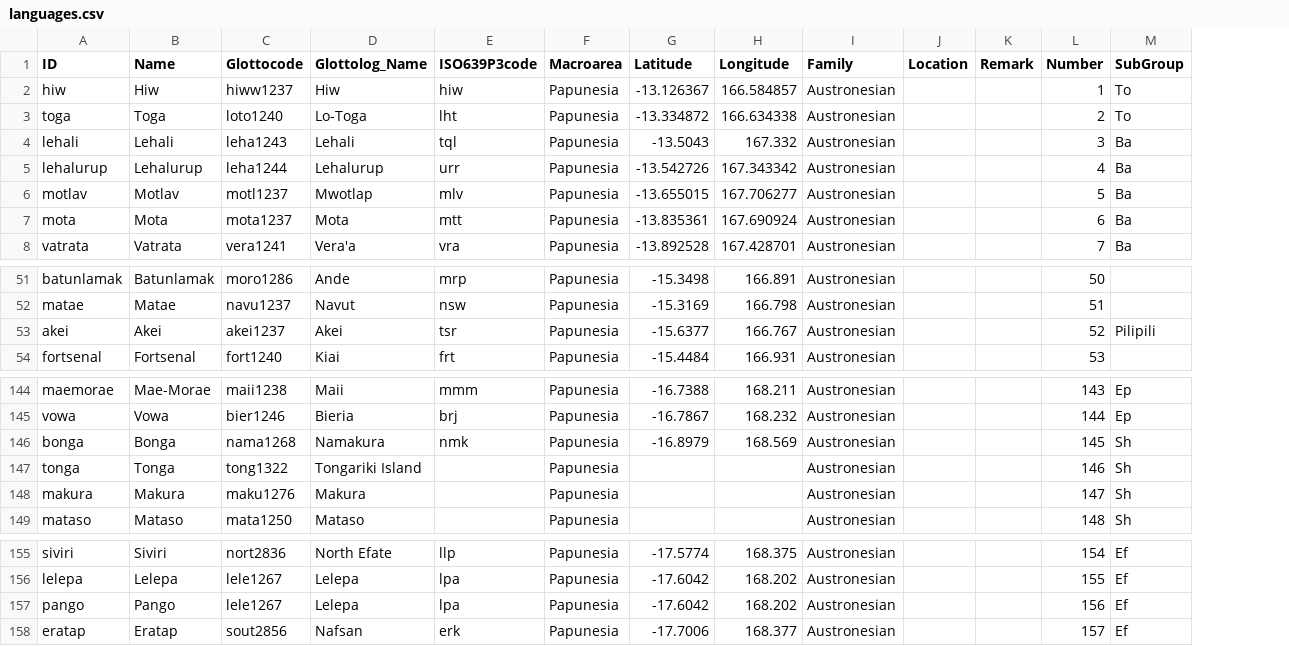
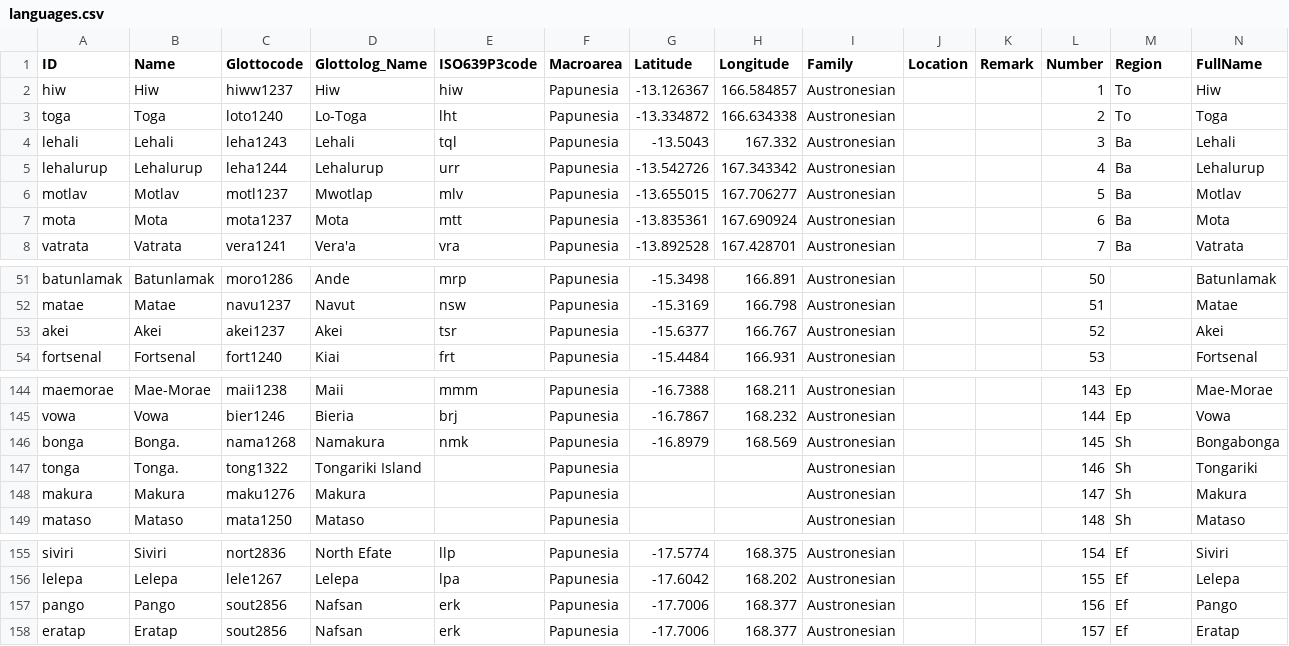
Before and after one commit to calc-project/tryonvanuatu, a CSV file: cldf/languages.csv, drawn as a sheet; only a part is shown, gaps mark what is left out; the diff covers the shown part only; the diff names each change by its address in the sheet, - before the commit and + after, or states it on an @@ line.

```diff
--- a/cldf/languages.csv
+++ b/cldf/languages.csv
+column N (FullName), rows 2-8: Hiw | Toga | Lehali | Lehalurup | Motlav | Mota | Vatrata; rows 51-54: Batunlamak | Matae | Akei | Fortsenal; rows 144-149: Mae-Morae | Vowa | Bongabonga | Tongariki | Makura | Mataso; rows 155-158: Siviri | Lelepa | Pango | Eratap
-M1: SubGroup
+M1: Region
-M53 (Region): Pilipili
+M53 (Region): (empty)
-B146 (Name): Bonga
+B146 (Name): Bonga.
-B147 (Name): Tonga
+B147 (Name): Tonga.
-C157 (Glottocode): lele1267
+C157 (Glottocode): sout2856
-D157 (Glottolog_Name): Lelepa
+D157 (Glottolog_Name): Nafsan
-E157 (ISO639P3code): lpa
+E157 (ISO639P3code): erk
-G157 (Latitude): -17.6042
+G157 (Latitude): -17.7006
-H157 (Longitude): 168.202
+H157 (Longitude): 168.377
```
Also changed, not shown: 24 edited cells elsewhere in this file, cldf/parameters.csv, 7 other files.
